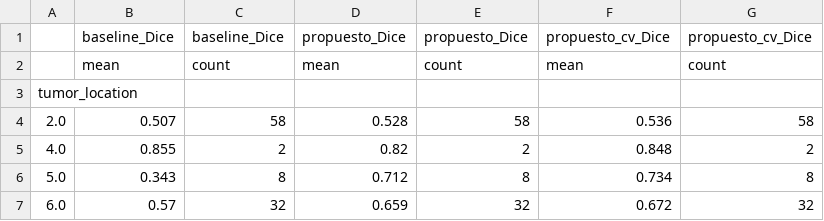
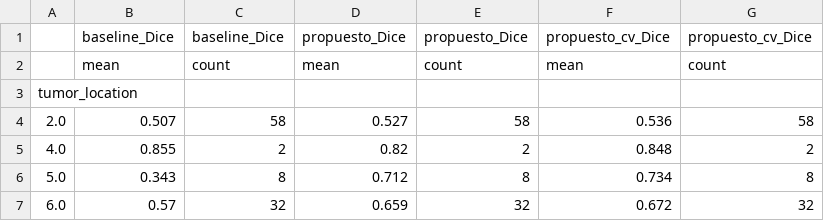
Before and after one commit to ndimen/PSIB2026Q2-TPI-Grupo14-Dimentstein_Grin_PerezRaffo, a CSV file: results/etapa5_dice_por_tumor_location.csv, drawn as a sheet.

```diff
--- a/results/etapa5_dice_por_tumor_location.csv
+++ b/results/etapa5_dice_por_tumor_location.csv
@@ -3,3 +3,3 @@
 tumor_location,,,,,,
-2.0,0.507,58,0.528,58,0.536,58
+2.0,0.507,58,0.527,58,0.536,58
 4.0,0.855,2,0.82,2,0.848,2
```
Also changed, not shown: results/etapa5_ablation.csv, results/etapa5_metricas_por_corte.csv, 22 other files.
